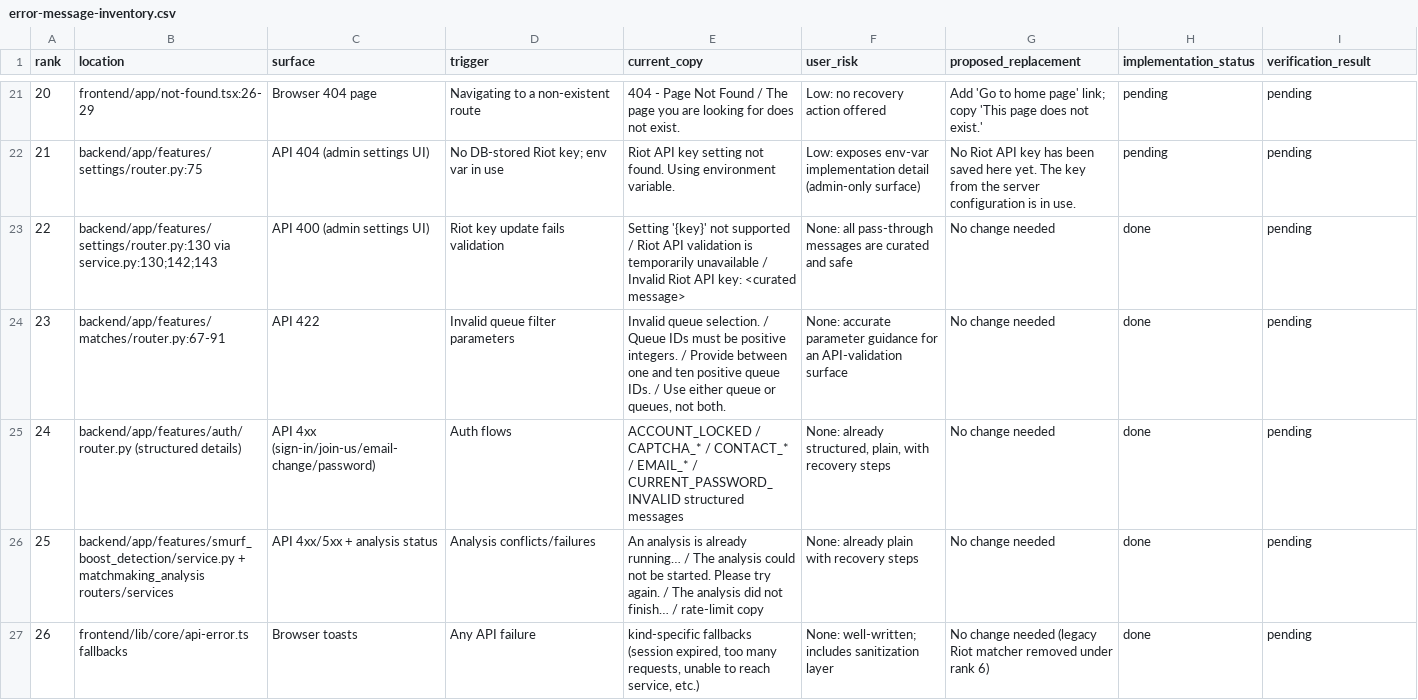
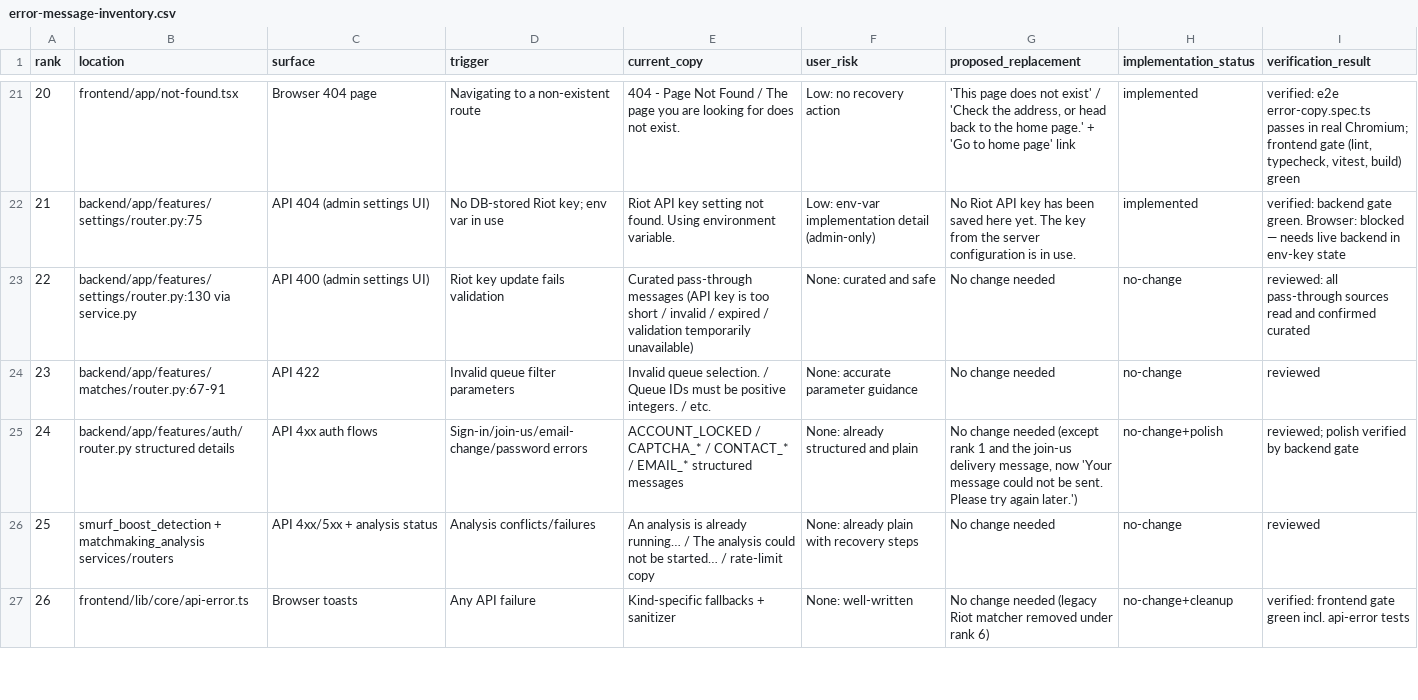
Before and after one commit to matejkadlec/league-analysis, a CSV file: error-message-inventory.csv, drawn as a sheet; only a part is shown, gaps mark what is left out; the diff covers the shown part only.

```diff
--- a/error-message-inventory.csv
+++ b/error-message-inventory.csv
@@ -21,7 +21,7 @@ rank,location,surface,trigger,current_copy,user_risk,proposed_replacement,implem
-20,frontend/app/not-found.tsx:26-29,Browser 404 page,Navigating to a non-existent route,"404 - Page Not Found / The page you are looking for does not exist.","Low: no recovery action offered","Add 'Go to home page' link; copy 'This page does not exist.'",pending,pending
-21,backend/app/features/settings/router.py:75,API 404 (admin settings UI),No DB-stored Riot key; env var in use,"Riot API key setting not found. Using environment variable.","Low: exposes env-var implementation detail (admin-only surface)","No Riot API key has been saved here yet. The key from the server configuration is in use.",pending,pending
-22,backend/app/features/settings/router.py:130 via service.py:130;142;143,API 400 (admin settings UI),Riot key update fails validation,"Setting '{key}' not supported / Riot API validation is temporarily unavailable / Invalid Riot API key: <curated message>","None: all pass-through messages are curated and safe",No change needed,done,pending
-23,backend/app/features/matches/router.py:67-91,API 422,Invalid queue filter parameters,"Invalid queue selection. / Queue IDs must be positive integers. / Provide between one and ten positive queue IDs. / Use either queue or queues, not both.","None: accurate parameter guidance for an API-validation surface",No change needed,done,pending
-24,backend/app/features/auth/router.py (structured details),API 4xx (sign-in/join-us/email-change/password),Auth flows,"ACCOUNT_LOCKED / CAPTCHA_* / CONTACT_* / EMAIL_* / CURRENT_PASSWORD_INVALID structured messages","None: already structured, plain, with recovery steps",No change needed,done,pending
-25,backend/app/features/smurf_boost_detection/service.py + matchmaking_analysis routers/services,API 4xx/5xx + analysis status,Analysis conflicts/failures,"An analysis is already running… / The analysis could not be started. Please try again. / The analysis did not finish… / rate-limit copy","None: already plain with recovery steps",No change needed,done,pending
-26,frontend/lib/core/api-error.ts fallbacks,Browser toasts,Any API failure,"kind-specific fallbacks (session expired, too many requests, unable to reach service, etc.)","None: well-written; includes sanitization layer",No change needed (legacy Riot matcher removed under rank 6),done,pending
+20,frontend/app/not-found.tsx,Browser 404 page,Navigating to a non-existent route,"404 - Page Not Found / The page you are looking for does not exist.","Low: no recovery action","'This page does not exist' / 'Check the address, or head back to the home page.' + 'Go to home page' link",implemented,"verified: e2e error-copy.spec.ts passes in real Chromium; frontend gate (lint, typecheck, vitest, build) green"
+21,backend/app/features/settings/router.py:75,API 404 (admin settings UI),No DB-stored Riot key; env var in use,"Riot API key setting not found. Using environment variable.","Low: env-var implementation detail (admin-only)","No Riot API key has been saved here yet. The key from the server configuration is in use.",implemented,"verified: backend gate green. Browser: blocked — needs live backend in env-key state"
+22,backend/app/features/settings/router.py:130 via service.py,API 400 (admin settings UI),Riot key update fails validation,"Curated pass-through messages (API key is too short / invalid / expired / validation temporarily unavailable)","None: curated and safe",No change needed,no-change,"reviewed: all pass-through sources read and confirmed curated"
+23,backend/app/features/matches/router.py:67-91,API 422,Invalid queue filter parameters,"Invalid queue selection. / Queue IDs must be positive integers. / etc.","None: accurate parameter guidance",No change needed,no-change,reviewed
+24,backend/app/features/auth/router.py structured details,API 4xx auth flows,Sign-in/join-us/email-change/password errors,"ACCOUNT_LOCKED / CAPTCHA_* / CONTACT_* / EMAIL_* structured messages","None: already structured and plain","No change needed (except rank 1 and the join-us delivery message, now 'Your message could not be sent. Please try again later.')",no-change+polish,"reviewed; polish verified by backend gate"
+25,smurf_boost_detection + matchmaking_analysis services/routers,API 4xx/5xx + analysis status,Analysis conflicts/failures,"An analysis is already running… / The analysis could not be started… / rate-limit copy","None: already plain with recovery steps",No change needed,no-change,reviewed
+26,frontend/lib/core/api-error.ts,Browser toasts,Any API failure,"Kind-specific fallbacks + sanitizer","None: well-written","No change needed (legacy Riot matcher removed under rank 6)",no-change+cleanup,"verified: frontend gate green incl. api-error tests"
```
Also changed, not shown: 119 edited cells elsewhere in this file, 1 other file.
